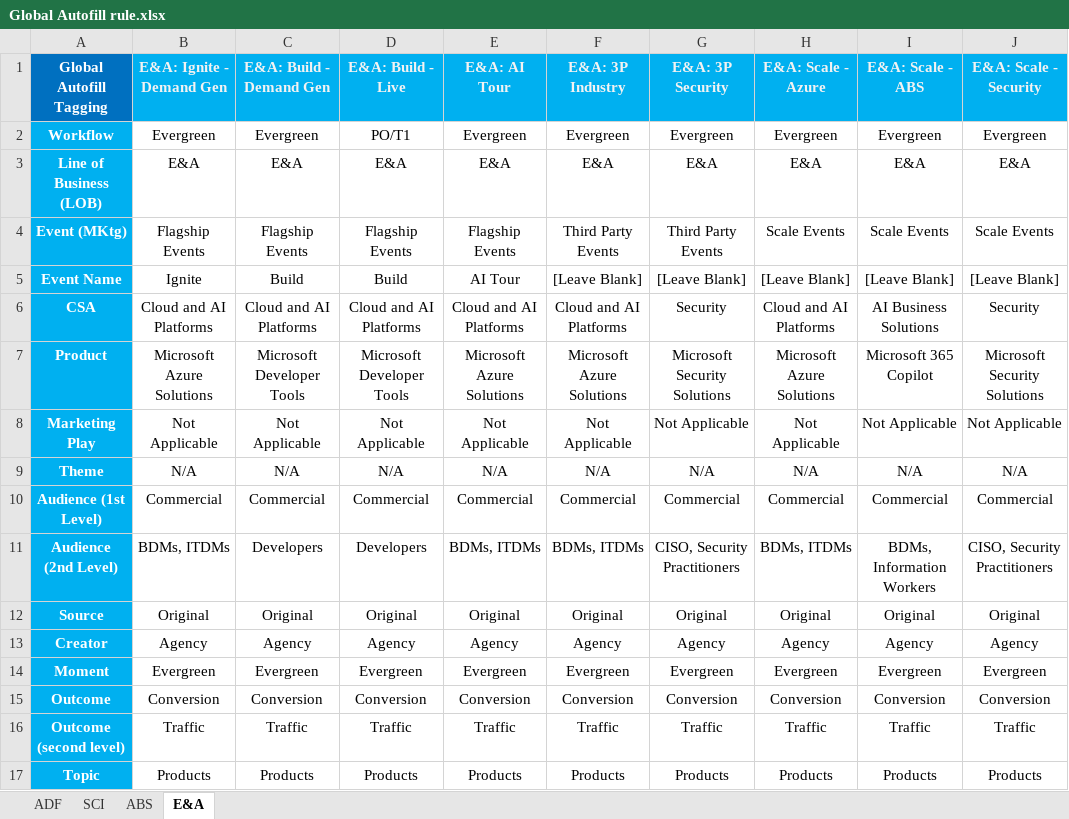
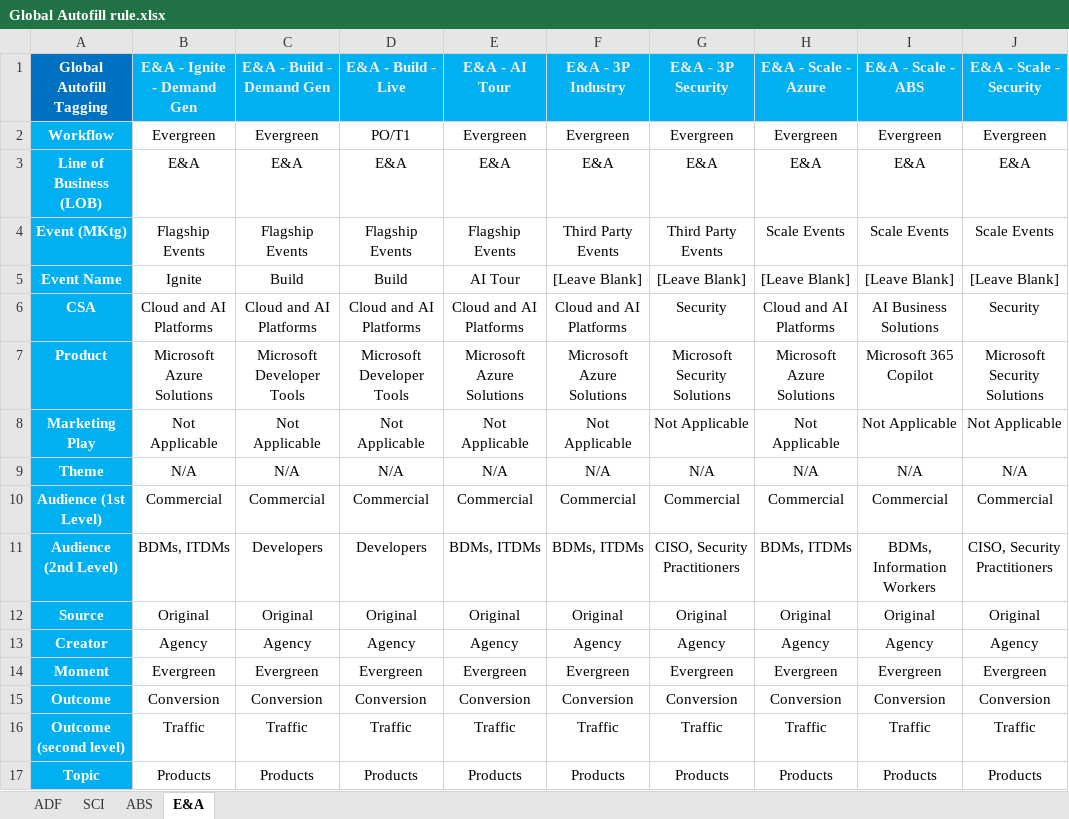
Before and after one commit to TintedAnaconda/social-localization-automation, an Excel workbook: config/Global Autofill rule.xlsx, sheet E&A, drawn as a sheet; values as stored, in another font and other column widths than the file's, no borders; the diff names each change by its address in the sheet, - before the commit and + after, or states it on an @@ line.

```diff
--- a/config/Global Autofill rule.xlsx (sheet E&A)
+++ b/config/Global Autofill rule.xlsx (sheet E&A)
-B1: E&A: Ignite - Demand Gen
+B1: E&A - Ignite - Demand Gen
-C1: E&A: Build - Demand Gen
+C1: E&A - Build - Demand Gen
-D1: E&A: Build - Live
+D1: E&A - Build - Live
-E1: E&A: AI Tour
+E1: E&A - AI Tour
-F1: E&A: 3P Industry
+F1: E&A - 3P Industry
-G1: E&A: 3P Security
+G1: E&A - 3P Security
-H1: E&A: Scale - Azure
+H1: E&A - Scale - Azure
-I1: E&A: Scale - ABS
+I1: E&A - Scale - ABS
-J1: E&A: Scale - Security
+J1: E&A - Scale - Security
```
Also changed, not shown: sheet ADF, sheet SCI, sheet ABS, 13 other files.
